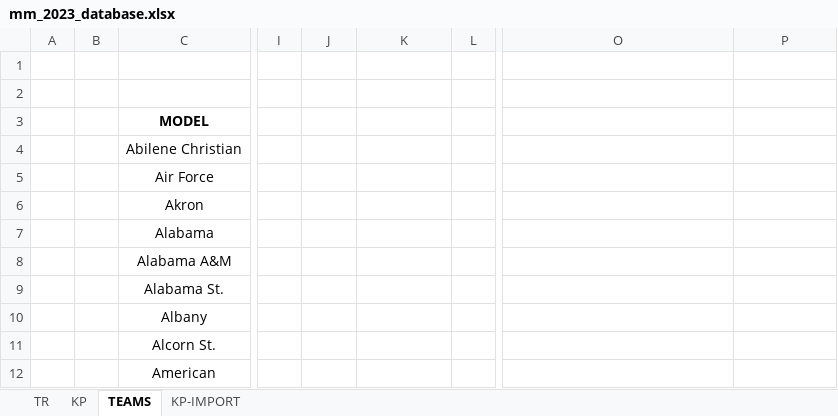
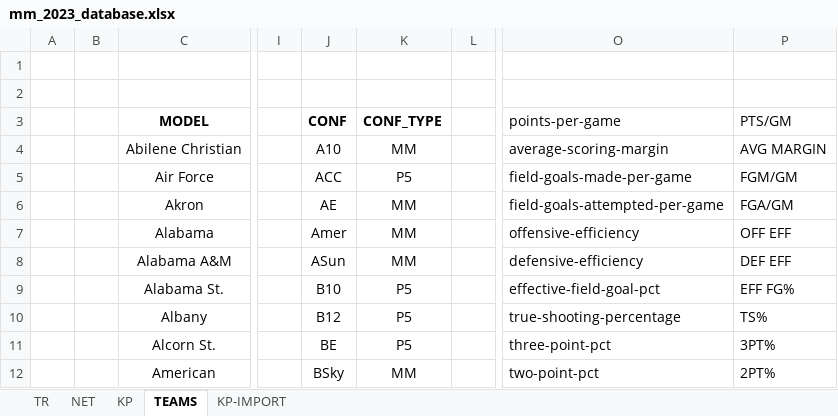
Before and after one commit to nehat312/march-madness-2023, an Excel workbook: data/mm_2023_database.xlsx, sheet TEAMS, drawn as a sheet; only a part is shown, gaps mark what is left out; values as stored, in another font and other column widths than the file's, no borders; the diff covers the shown part only; the diff names each change by its address in the sheet, - before the commit and + after, or states it on an @@ line.

```diff
--- a/data/mm_2023_database.xlsx (sheet TEAMS)
+++ b/data/mm_2023_database.xlsx (sheet TEAMS)
+sheet tab: NET
-J3: (empty)
+J3: CONF
-K3: (empty)
+K3: CONF_TYPE
-O3: (empty)
+O3: points-per-game
-P3: (empty)
+P3: PTS/GM
-J4 (CONF): (empty)
+J4 (CONF): A10
-K4 (CONF_TYPE): (empty)
+K4 (CONF_TYPE): MM
-O4 (points-per-game): (empty)
+O4 (points-per-game): average-scoring-margin
-P4 (PTS/GM): (empty)
+P4 (PTS/GM): AVG MARGIN
-J5 (CONF): (empty)
+J5 (CONF): ACC
-K5 (CONF_TYPE): (empty)
+K5 (CONF_TYPE): P5
-O5 (points-per-game): (empty)
+O5 (points-per-game): field-goals-made-per-game
-P5 (PTS/GM): (empty)
+P5 (PTS/GM): FGM/GM
-J6 (CONF): (empty)
+J6 (CONF): AE
-K6:K8 (CONF_TYPE): (empty)
+K6:K8 (CONF_TYPE): MM
-O6 (points-per-game): (empty)
+O6 (points-per-game): field-goals-attempted-per-game
-P6 (PTS/GM): (empty)
+P6 (PTS/GM): FGA/GM
-J7 (CONF): (empty)
+J7 (CONF): Amer
-O7 (points-per-game): (empty)
+O7 (points-per-game): offensive-efficiency
-P7 (PTS/GM): (empty)
+P7 (PTS/GM): OFF EFF
-J8 (CONF): (empty)
+J8 (CONF): ASun
-O8 (points-per-game): (empty)
+O8 (points-per-game): defensive-efficiency
-P8 (PTS/GM): (empty)
+P8 (PTS/GM): DEF EFF
-J9 (CONF): (empty)
+J9 (CONF): B10
-K9:K11 (CONF_TYPE): (empty)
+K9:K11 (CONF_TYPE): P5
-O9 (points-per-game): (empty)
+O9 (points-per-game): effective-field-goal-pct
-P9 (PTS/GM): (empty)
+P9 (PTS/GM): EFF FG%
-J10 (CONF): (empty)
+J10 (CONF): B12
-O10 (points-per-game): (empty)
+O10 (points-per-game): true-shooting-percentage
-P10 (PTS/GM): (empty)
+P10 (PTS/GM): TS%
-J11 (CONF): (empty)
+J11 (CONF): BE
-O11 (points-per-game): (empty)
+O11 (points-per-game): three-point-pct
-P11 (PTS/GM): (empty)
+P11 (PTS/GM): 3PT%
-J12 (CONF): (empty)
+J12 (CONF): BSky
-K12 (CONF_TYPE): (empty)
+K12 (CONF_TYPE): MM
-O12 (points-per-game): (empty)
+O12 (points-per-game): two-point-pct
-P12 (PTS/GM): (empty)
+P12 (PTS/GM): 2PT%
```
Also changed, not shown: 106 edited cells elsewhere in this sheet, sheet TR, sheet KP, 3 other files.
